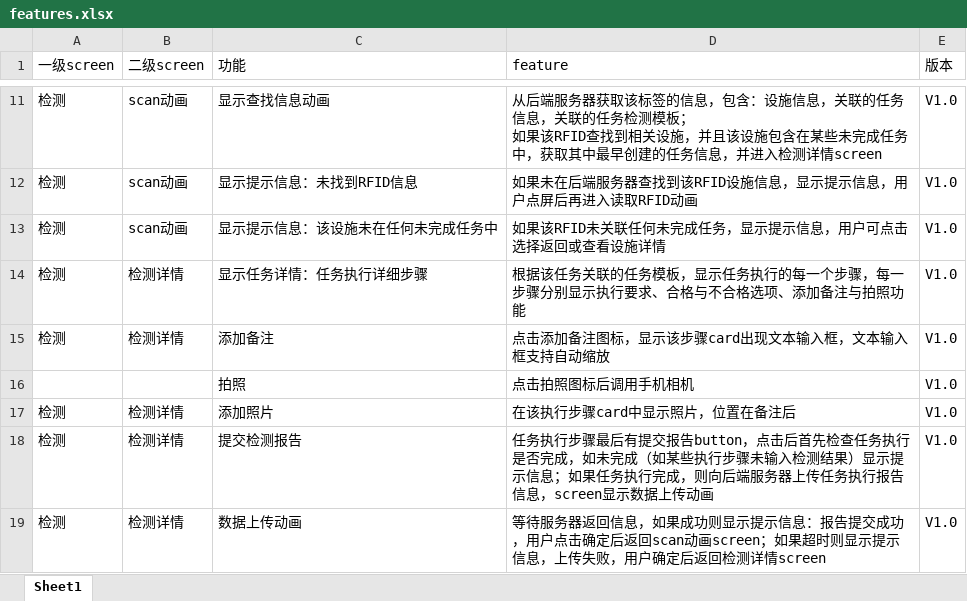
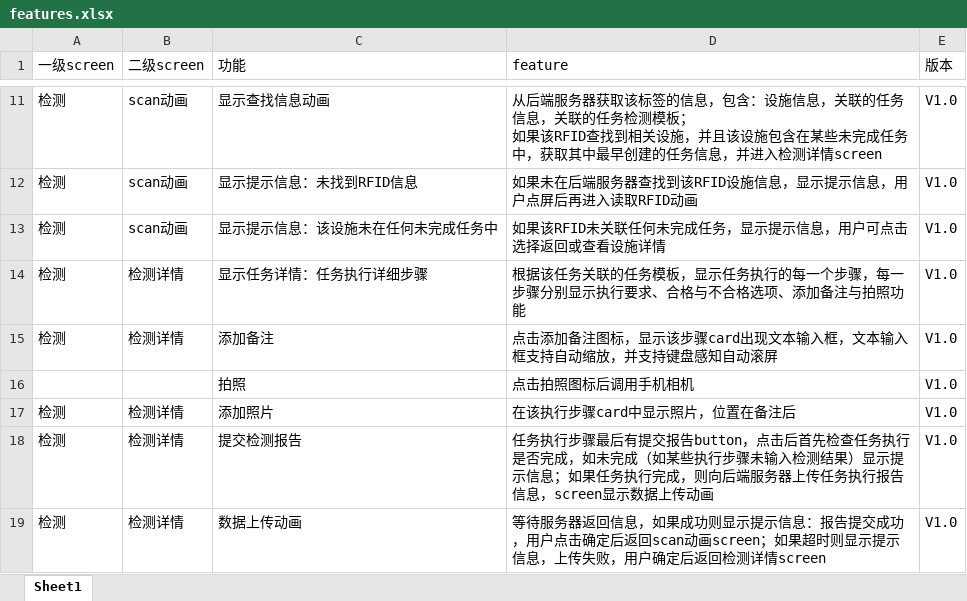
Before and after one commit to lambdabear/ISEF, an Excel workbook: doc/features.xlsx, sheet Sheet1, drawn as a sheet; only a part is shown, gaps mark what is left out; values as stored, in another font and other column widths than the file's, no borders; the diff names each change by its address in the sheet, - before the commit and + after, or states it on an @@ line.

Commit message:
add keyboard aware scroll feature to features doc

```diff
--- a/doc/features.xlsx (sheet Sheet1)
+++ b/doc/features.xlsx (sheet Sheet1)
-D15 (feature): 点击添加备注图标，显示该步骤card出现文本输入框，文本输入框支持自动缩放
+D15 (feature): 点击添加备注图标，显示该步骤card出现文本输入框，文本输入框支持自动缩放，并支持键盘感知自动滚屏
```
